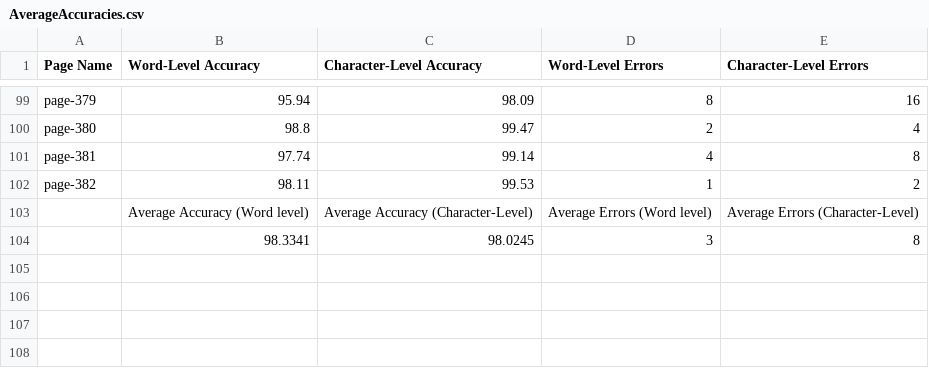
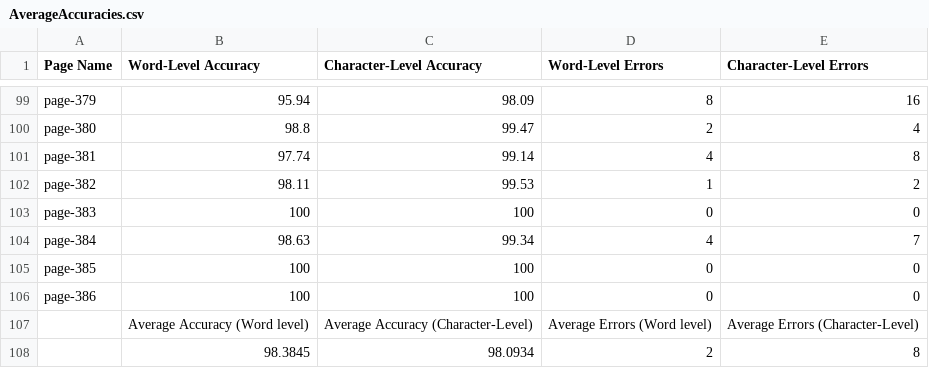
Before and after one commit to TeamOCR-IITB/Vmsnb-mm, a CSV file: Comments/AverageAccuracies.csv, drawn as a sheet; only a part is shown, gaps mark what is left out.

```diff
--- a/Comments/AverageAccuracies.csv
+++ b/Comments/AverageAccuracies.csv
@@ -102,3 +102,7 @@ page-381,97.74,99.14,4,8
 page-382,98.11,99.53,1,2
+page-383,100,100,0,0
+page-384,98.63,99.34,4,7
+page-385,100,100,0,0
+page-386,100,100,0,0
  ,Average Accuracy (Word level),Average Accuracy (Character-Level),Average Errors (Word level),Average Errors (Character-Level),
- ,98.3341,98.0245,3,8
+ ,98.3845,98.0934,2,8
```
Also changed, not shown: Vmsnb-mm_logs.csv, 16 other files.
